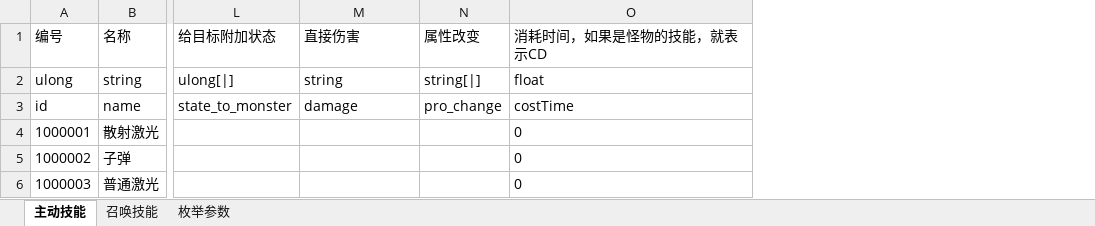
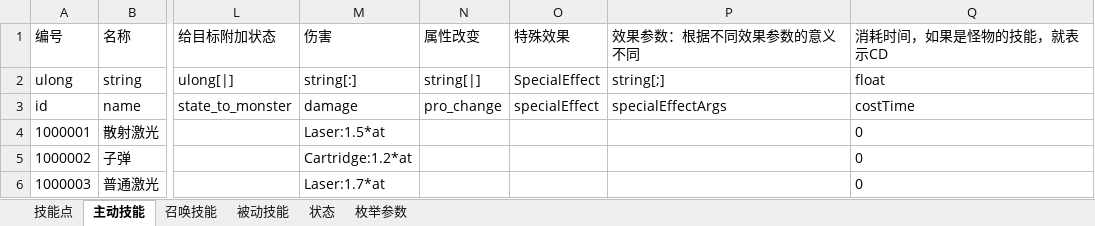
Before and after one commit to Canvastudio/Prometheus, an Excel workbook: Design/原始配置表/技能.xlsm, sheet 主动技能, drawn as a sheet; only a part is shown, gaps mark what is left out; values as stored, in another font and other column widths than the file's, no borders; table styles not drawn; the diff names each change by its address in the sheet, - before the commit and + after, or states it on an @@ line.

```diff
--- a/Design/原始配置表/技能.xlsm (sheet 主动技能)
+++ b/Design/原始配置表/技能.xlsm (sheet 主动技能)
+sheet tab: 技能点
+sheet tab: 被动技能
+sheet tab: 状态
+column O, rows 1-3: 特殊效果 | SpecialEffect | specialEffect
+column P, rows 1-3: 效果参数：根据不同效果参数的意义不同 | string[;] | specialEffectArgs
-M1: 直接伤害
+M1: 伤害
-M2: string
+M2: string[:]
-M4: (empty)
+M4: Laser:1.5*at
-M5: (empty)
+M5: Cartridge:1.2*at
-M6: (empty)
+M6: Laser:1.7*at
```
Also changed, not shown: sheet 枚举参数, sheet 召唤技能, charts or pictures, Design/原始配置表/怪物配置.xlsm, 7 other files.
